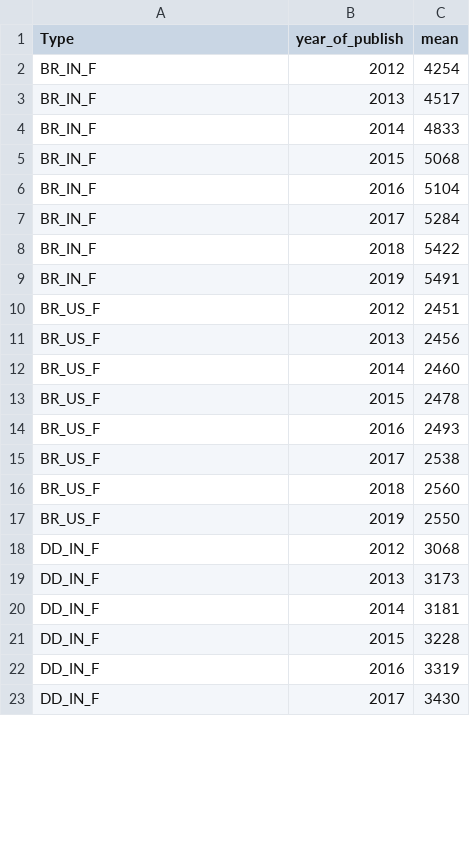
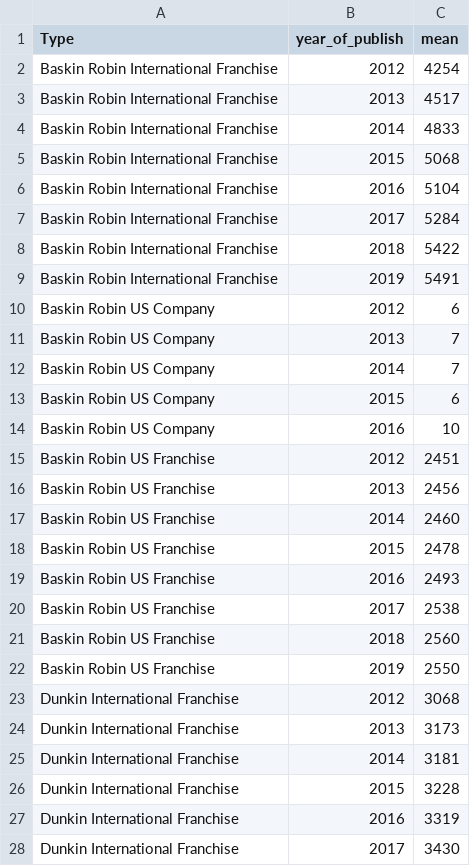
Before and after one commit to Coffee-Chain-Analysis/DunkinDonut-Analysis, a CSV file: DunkinDonut/data/dunkinrevenue#1.csv, drawn as a sheet; only a part is shown; the diff covers the shown part only.

Commit message:
revised us maps data

```diff
--- a/DunkinDonut/data/dunkinrevenue#1.csv
+++ b/DunkinDonut/data/dunkinrevenue#1.csv
@@ -1,23 +1,28 @@
 Type,year_of_publish,mean
-BR_IN_F,2012,4254
-BR_IN_F,2013,4517
-BR_IN_F,2014,4833
-BR_IN_F,2015,5068
-BR_IN_F,2016,5104
-BR_IN_F,2017,5284
-BR_IN_F,2018,5422
-BR_IN_F,2019,5491
-BR_US_F,2012,2451
-BR_US_F,2013,2456
-BR_US_F,2014,2460
-BR_US_F,2015,2478
-BR_US_F,2016,2493
-BR_US_F,2017,2538
-BR_US_F,2018,2560
-BR_US_F,2019,2550
-DD_IN_F,2012,3068
-DD_IN_F,2013,3173
-DD_IN_F,2014,3181
-DD_IN_F,2015,3228
-DD_IN_F,2016,3319
-DD_IN_F,2017,3430
+Baskin Robin International Franchise,2012,4254
+Baskin Robin International Franchise,2013,4517
+Baskin Robin International Franchise,2014,4833
+Baskin Robin International Franchise,2015,5068
+Baskin Robin International Franchise,2016,5104
+Baskin Robin International Franchise,2017,5284
+Baskin Robin International Franchise,2018,5422
+Baskin Robin International Franchise,2019,5491
+Baskin Robin US Company,2012,6
+Baskin Robin US Company,2013,7
+Baskin Robin US Company,2014,7
+Baskin Robin US Company,2015,6
+Baskin Robin US Company,2016,10
+Baskin Robin US Franchise,2012,2451
+Baskin Robin US Franchise,2013,2456
+Baskin Robin US Franchise,2014,2460
+Baskin Robin US Franchise,2015,2478
+Baskin Robin US Franchise,2016,2493
+Baskin Robin US Franchise,2017,2538
+Baskin Robin US Franchise,2018,2560
+Baskin Robin US Franchise,2019,2550
+Dunkin International Franchise,2012,3068
+Dunkin International Franchise,2013,3173
+Dunkin International Franchise,2014,3181
+Dunkin International Franchise,2015,3228
+Dunkin International Franchise,2016,3319
+Dunkin International Franchise,2017,3430
```
Also changed, not shown: 5 added rows, 16 removed rows and 10 edited cells elsewhere in this file, DunkinDonut/data/dunkrevenue#2.csv, 10 other files.
